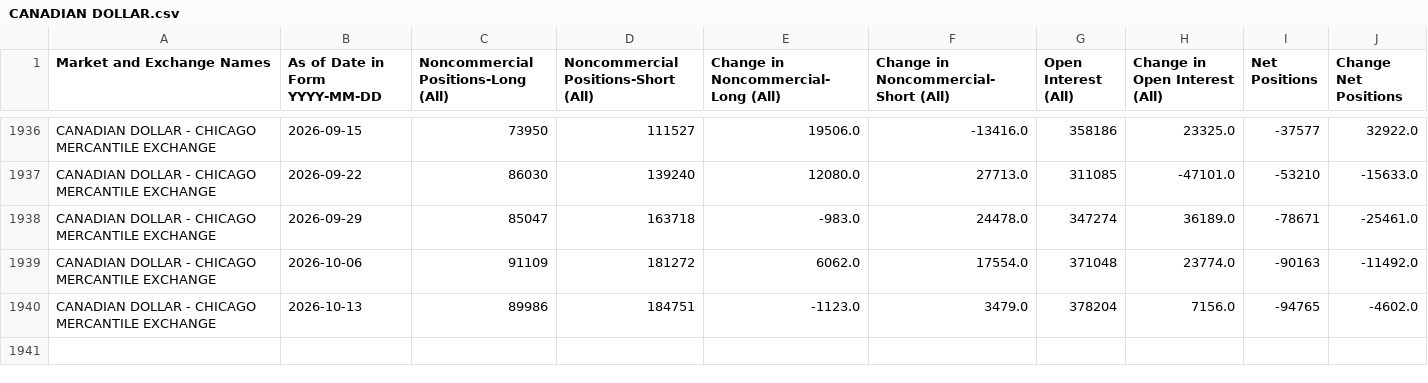
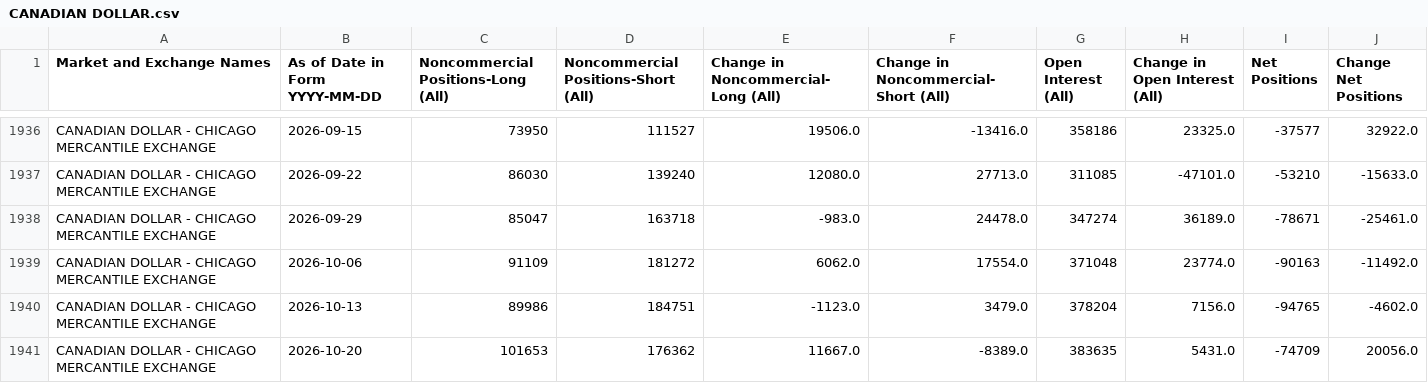
Before and after one commit to ngohamah/cftc-cot-data-extraction-pipeline, a CSV file: data/CANADIAN DOLLAR.csv, drawn as a sheet; only a part is shown, gaps mark what is left out; the diff names each change by its address in the sheet, - before the commit and + after, or states it on an @@ line.

```diff
--- a/data/CANADIAN DOLLAR.csv
+++ b/data/CANADIAN DOLLAR.csv
+row 1941: CANADIAN DOLLAR - CHICAGO MERCANTILE EXCHANGE | 2026-10-20 | 101653 | 176362 | 11667.0 | -8389.0 | 383635 | 5431.0 | -74709 | 20056.0
```
Also changed, not shown: data/AUSTRALIAN.csv, data/CRUDE OIL.csv, 33 other files.
